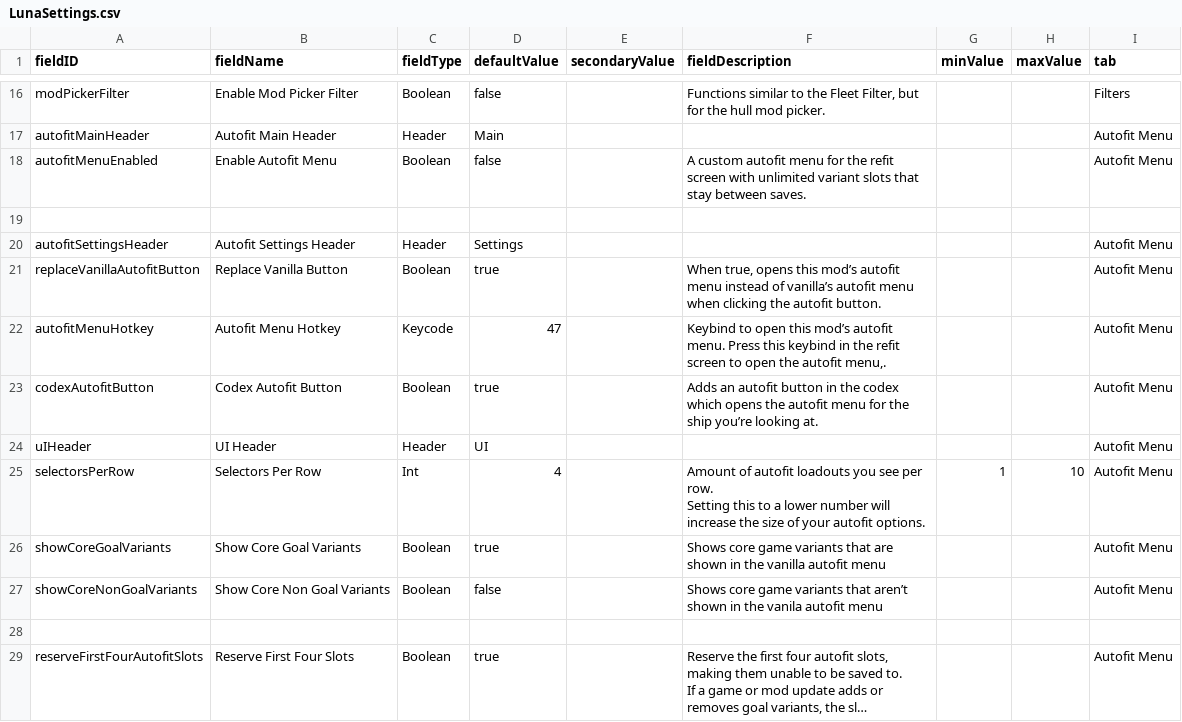
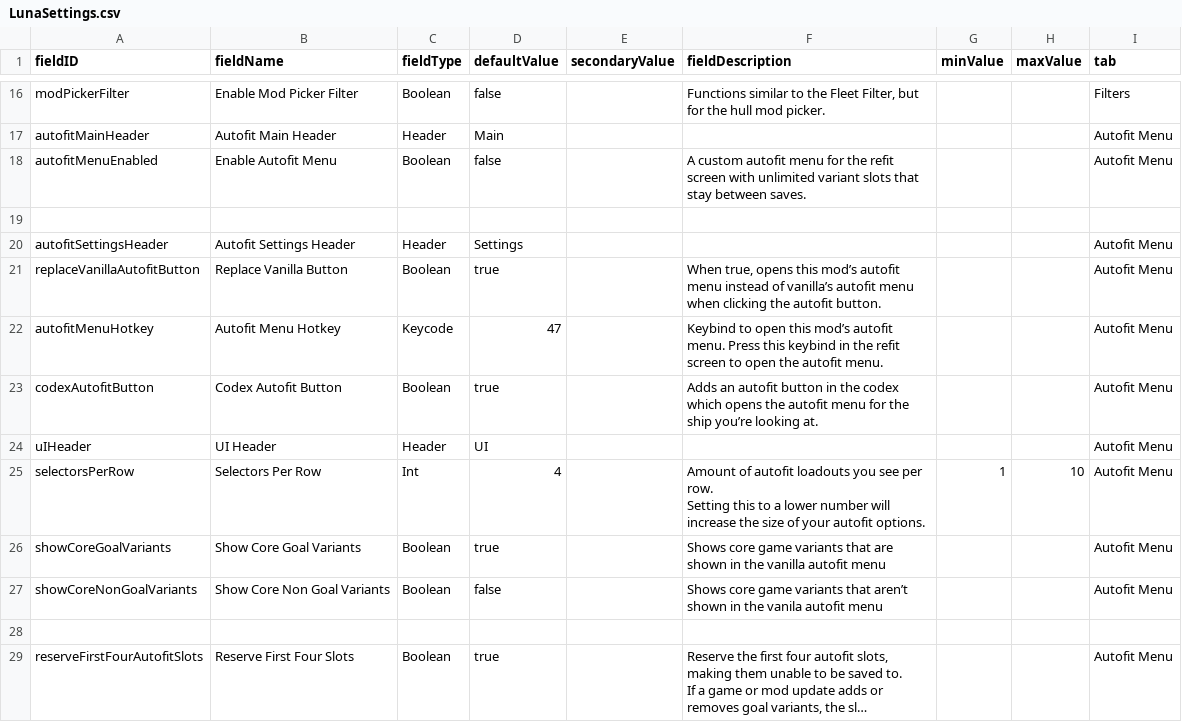
Before and after one commit to S-Numan/FleetBuilder, a CSV file: data/config/LunaSettings.csv, drawn as a sheet; only a part is shown, gaps mark what is left out; long unchanged cells end in ….

```diff
--- a/data/config/LunaSettings.csv
+++ b/data/config/LunaSettings.csv
@@ -63,3 +63,3 @@ autofitSettingsHeader,Autofit Settings Header,Header,Settings,,,,,Autofit Menu
 replaceVanillaAutofitButton,Replace Vanilla Button,Boolean,true,,"When true, opens this mod’s autofit menu instead of vanilla’s autofit menu when clicking the autofit button.",,,Autofit Menu
-autofitMenuHotkey,Autofit Menu Hotkey,Keycode,47,,"Keybind to open this mod’s autofit menu. Press this keybind in the refit screen to open the autofit menu,.",,,Autofit Menu
+autofitMenuHotkey,Autofit Menu Hotkey,Keycode,47,,Keybind to open this mod’s autofit menu. Press this keybind in the refit screen to open the autofit menu.,,,Autofit Menu
 codexAutofitButton,Codex Autofit Button,Boolean,true,,Adds an autofit button in the codex which opens the autofit menu for the ship you’re looking at.,,,Autofit Menu
```
Also changed, not shown: 3 other files.
